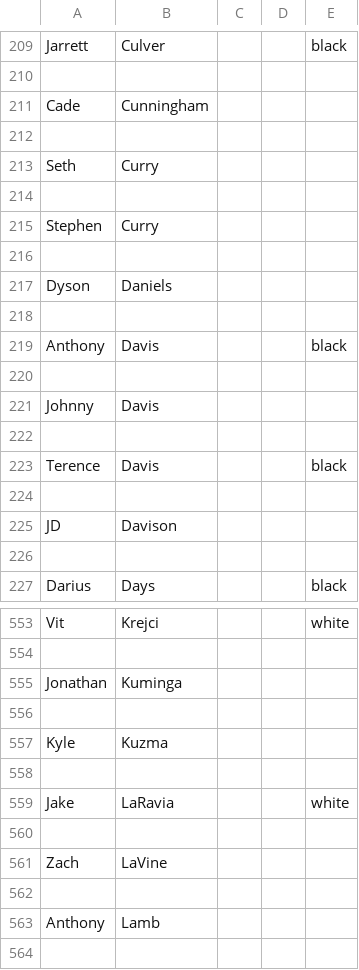
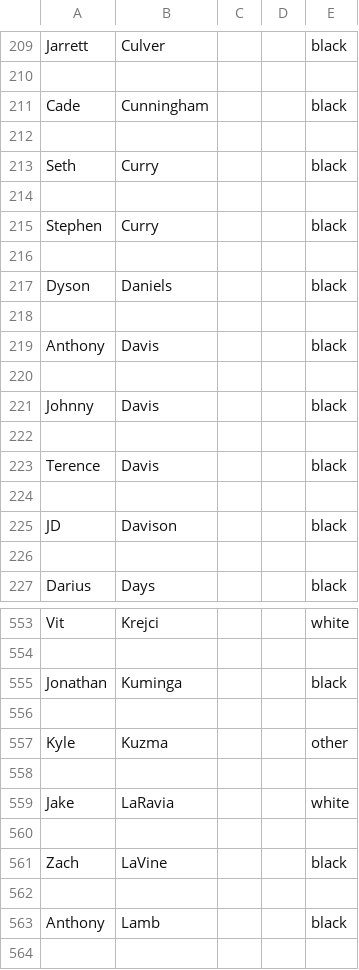
Before and after one commit to Collab2020-CalPoly/Ethnicity-Inference-2022, a CSV file: NBA Photos/NBA_Acutal.csv, drawn as a sheet; only a part is shown, gaps mark what is left out; the diff covers the shown part only.

```diff
--- a/NBA Photos/NBA_Acutal.csv
+++ b/NBA Photos/NBA_Acutal.csv
@@ -210,9 +210,9 @@ Jarrett,Culver,,,black
 
-Cade,Cunningham,,,
+Cade,Cunningham,,,black
 
-Seth,Curry,,,
+Seth,Curry,,,black
 
-Stephen,Curry,,,
+Stephen,Curry,,,black
 
-Dyson,Daniels,,,
+Dyson,Daniels,,,black
 
@@ -220,3 +220,3 @@ Anthony,Davis,,,black
 
-Johnny,Davis,,,
+Johnny,Davis,,,black
 
@@ -224,3 +224,3 @@ Terence,Davis,,,black
 
-JD,Davison,,,
+JD,Davison,,,black
 
@@ -554,5 +554,5 @@ Vit,Krejci,,,white
 
-Jonathan,Kuminga,,,
+Jonathan,Kuminga,,,black
 
-Kyle,Kuzma,,,
+Kyle,Kuzma,,,other
 
@@ -560,5 +560,5 @@ Jake,LaRavia,,,white
 
-Zach,LaVine,,,
+Zach,LaVine,,,black
 
-Anthony,Lamb,,,
+Anthony,Lamb,,,black
 
```
Also changed, not shown: 104 edited cells elsewhere in this file.
